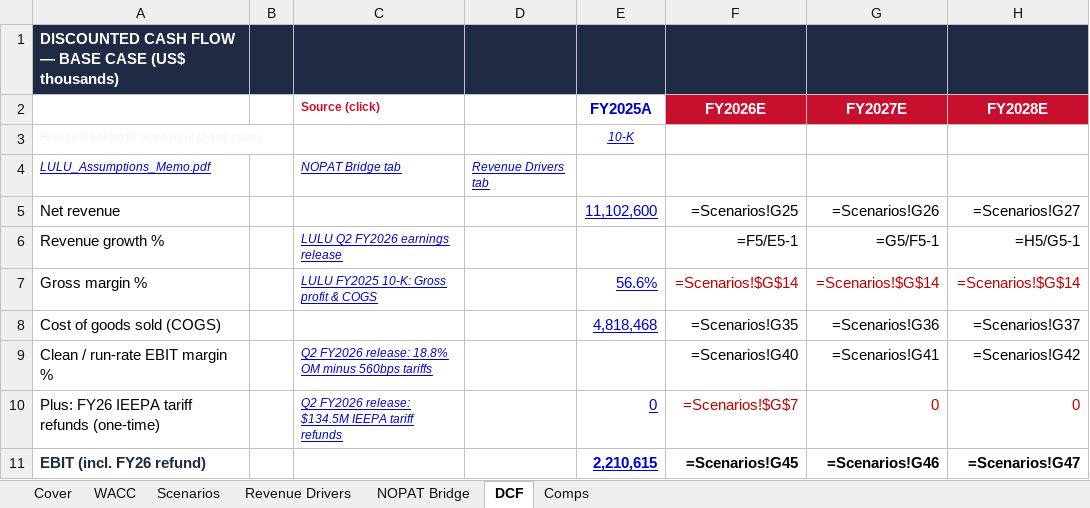
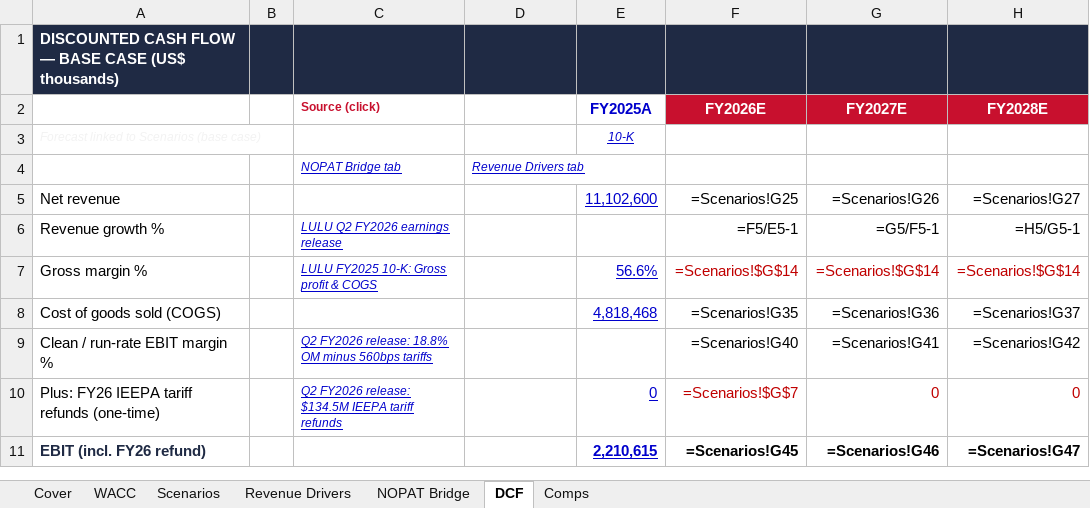
Before and after one commit to vengeanceaiUSC/RM, an Excel workbook: LULU/model18_humanized (1).xlsx, sheet DCF, drawn as a sheet; only a part is shown; values as stored, in another font and other column widths than the file's, no borders; formulas without a stored value are shown as written; the diff names each change by its address in the sheet, - before the commit and + after, or states it on an @@ line.

```diff
--- a/LULU/model18_humanized (1).xlsx (sheet DCF)
+++ b/LULU/model18_humanized (1).xlsx (sheet DCF)
-A4: LULU_Assumptions_Memo.pdf
+A4: (empty)
```
Also changed, not shown: sheet Cover, LULU/model18_humanized.xlsx, LULU/model18_wsp_formulas.xlsx, 6 other files.
